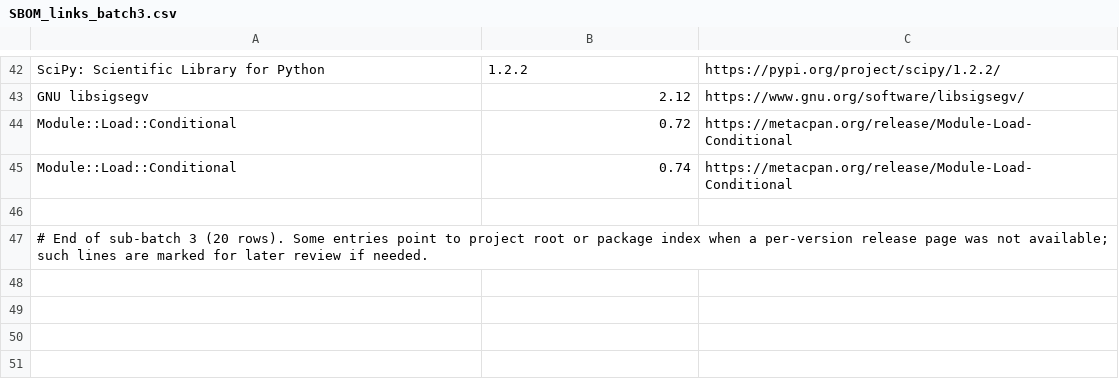
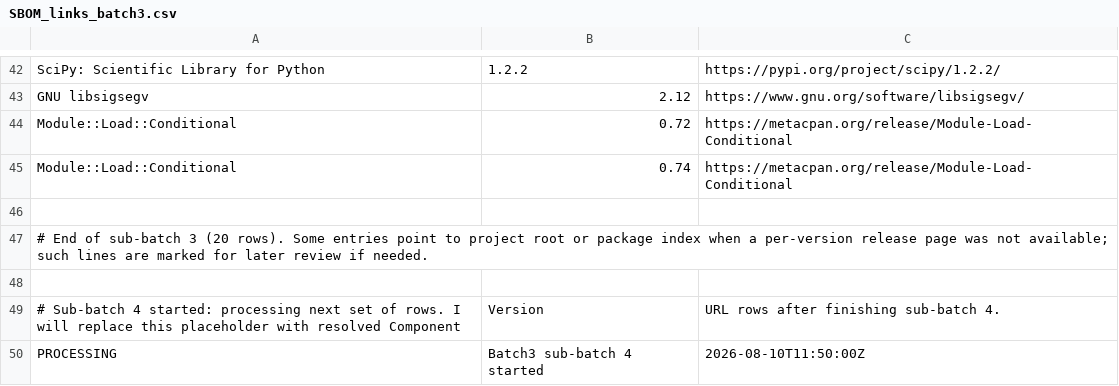
Before and after one commit to chaidisheng/LeetCode, a CSV file: SBOM_links_batch3.csv, drawn as a sheet; only a part is shown, gaps mark what is left out.

Commit message:
Start SBOM_links_batch3 sub-batch 4 processing

```diff
--- a/SBOM_links_batch3.csv
+++ b/SBOM_links_batch3.csv
@@ -47 +47,4 @@ Module::Load::Conditional,0.74,https://metacpan.org/release/Module-Load-Conditio
 # End of sub-batch 3 (20 rows). Some entries point to project root or package index when a per-version release page was not available; such lines are marked for later review if needed.
+
+# Sub-batch 4 started: processing next set of rows. I will replace this placeholder with resolved Component,Version,URL rows after finishing sub-batch 4.
+PROCESSING,Batch3 sub-batch 4 started,2026-08-10T11:50:00Z
```
